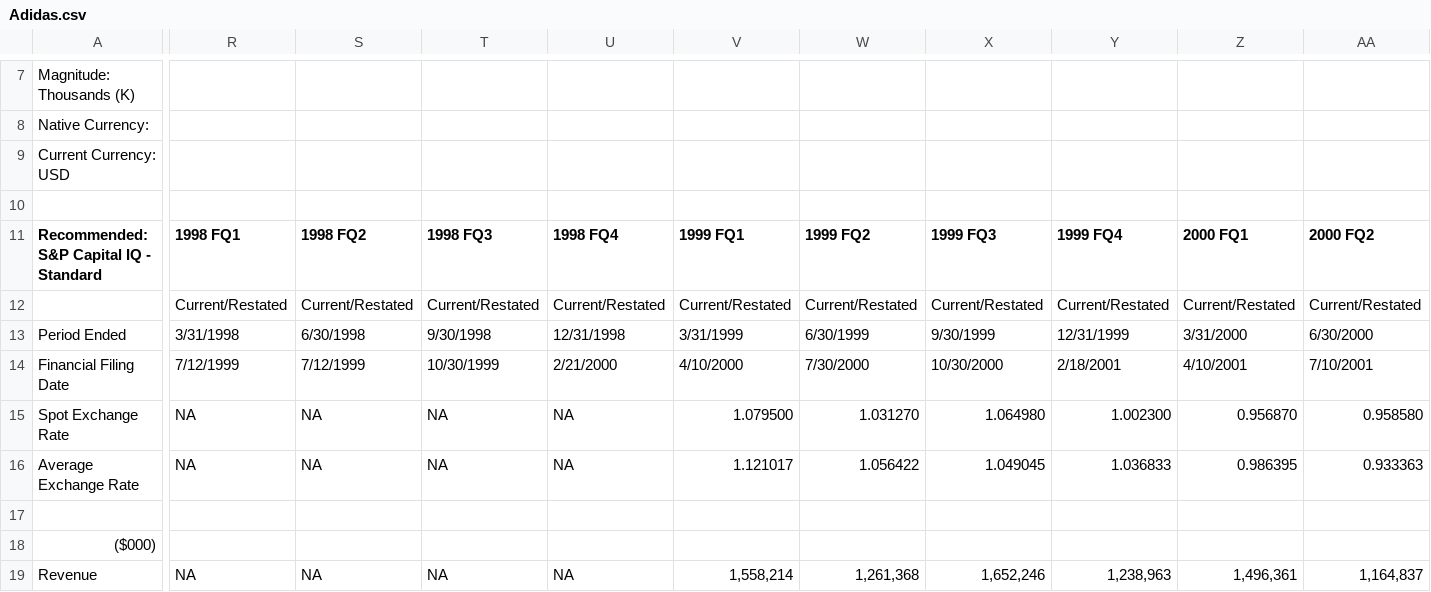
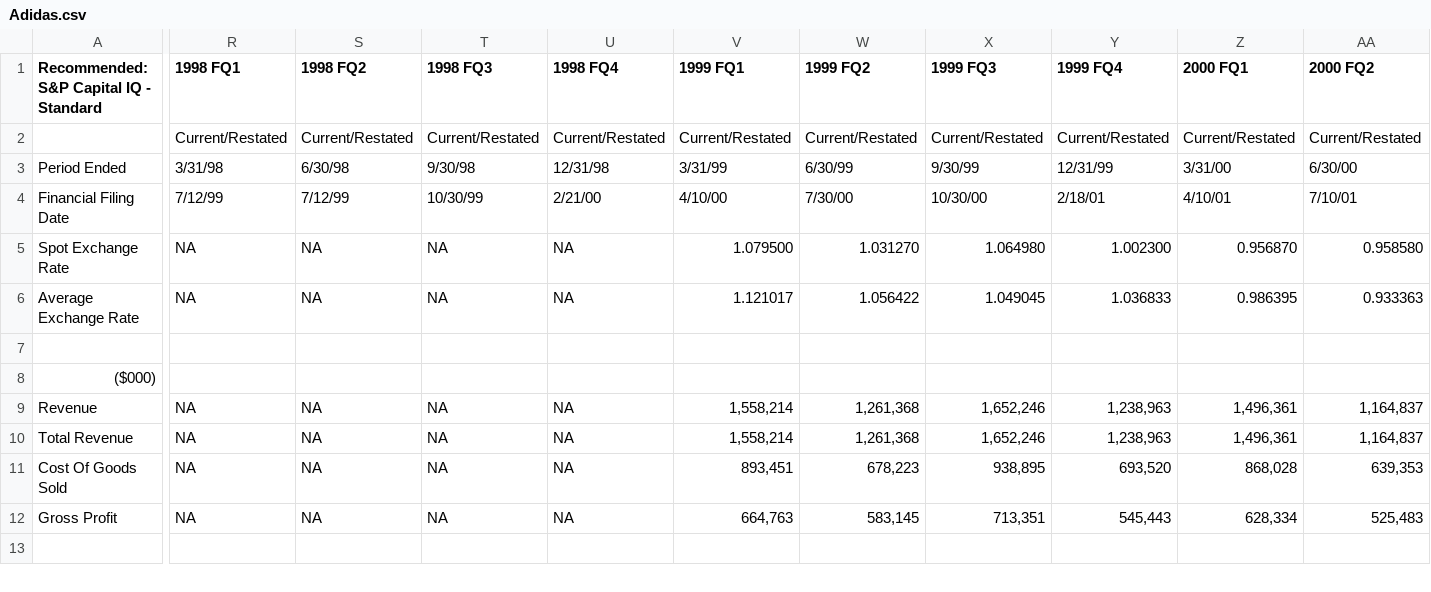
Before and after one commit to c91367smith/newdso, a CSV file: Adidas.csv, drawn as a sheet; only a part is shown, gaps mark what is left out; the shorter side is filled out with more unchanged rows; removed rows and columns are numbered as before the commit, all else as after; rows hold the shown columns only; the diff covers the shown part only; the diff names each change by its address in the sheet, - before the commit and + after, or states it on an @@ line.

```diff
--- a/Adidas.csv
+++ b/Adidas.csv
-row 7: Magnitude: Thousands (K)
-row 8: Native Currency:
-row 9: Current Currency: USD
-row 10: (empty)
-R3 (1998 FQ1): 3/31/1998
+R3 (1998 FQ1): 3/31/98
-S3 (1998 FQ2): 6/30/1998
+S3 (1998 FQ2): 6/30/98
-T3 (1998 FQ3): 9/30/1998
+T3 (1998 FQ3): 9/30/98
-U3 (1998 FQ4): 12/31/1998
+U3 (1998 FQ4): 12/31/98
-V3 (1999 FQ1): 3/31/1999
+V3 (1999 FQ1): 3/31/99
-W3 (1999 FQ2): 6/30/1999
+W3 (1999 FQ2): 6/30/99
-X3 (1999 FQ3): 9/30/1999
+X3 (1999 FQ3): 9/30/99
-Y3 (1999 FQ4): 12/31/1999
+Y3 (1999 FQ4): 12/31/99
-Z3 (2000 FQ1): 3/31/2000
+Z3 (2000 FQ1): 3/31/00
-AA3 (2000 FQ2): 6/30/2000
+AA3 (2000 FQ2): 6/30/00
-R4 (1998 FQ1): 7/12/1999
+R4 (1998 FQ1): 7/12/99
-S4 (1998 FQ2): 7/12/1999
+S4 (1998 FQ2): 7/12/99
-T4 (1998 FQ3): 10/30/1999
+T4 (1998 FQ3): 10/30/99
-U4 (1998 FQ4): 2/21/2000
+U4 (1998 FQ4): 2/21/00
-V4 (1999 FQ1): 4/10/2000
+V4 (1999 FQ1): 4/10/00
-W4 (1999 FQ2): 7/30/2000
+W4 (1999 FQ2): 7/30/00
-X4 (1999 FQ3): 10/30/2000
+X4 (1999 FQ3): 10/30/00
-Y4 (1999 FQ4): 2/18/2001
+Y4 (1999 FQ4): 2/18/01
-Z4 (2000 FQ1): 4/10/2001
+Z4 (2000 FQ1): 4/10/01
-AA4 (2000 FQ2): 7/10/2001
+AA4 (2000 FQ2): 7/10/01
```
Also changed, not shown: 6 removed rows and 167 edited cells elsewhere in this file, Nike.csv.
